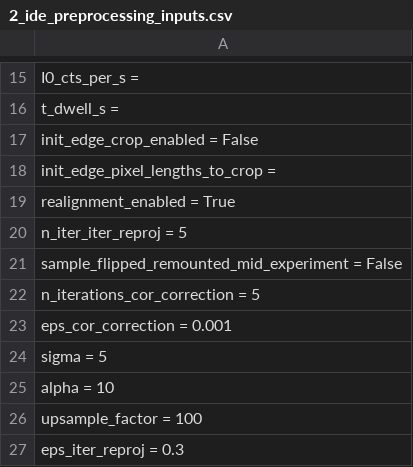
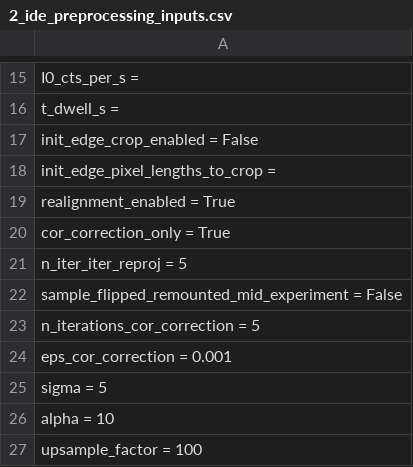
Before and after one commit to bwr0835/XRF_tomography, a CSV file: 3D/2_ide_preprocessing_inputs.csv, drawn as a sheet; only a part is shown, gaps mark what is left out; the shorter side is filled out with more unchanged rows; the diff names each change by its address in the sheet, - before the commit and + after, or states it on an @@ line.

```diff
--- a/3D/2_ide_preprocessing_inputs.csv
+++ b/3D/2_ide_preprocessing_inputs.csv
+row 20: cor_correction_only = True
```
Also changed, not shown: 3D/3_id_preprocessing_inputs.csv, 4 other files.
